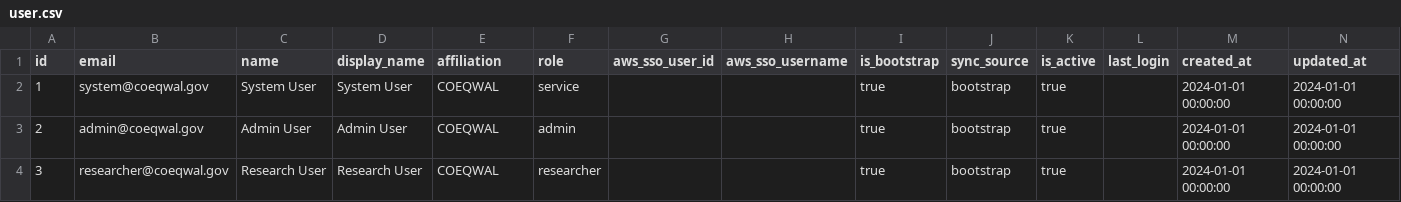
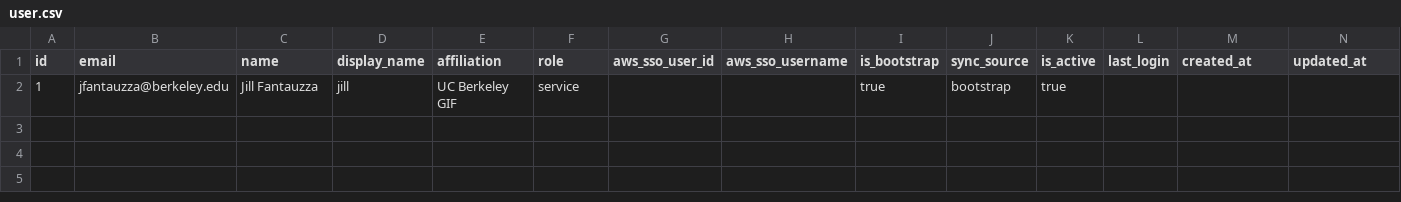
Before and after one commit to berkeley-gif/coeqwal-backend, a CSV file: database/seed_tables/00_versioning/user.csv, drawn as a sheet.

```diff
--- a/database/seed_tables/00_versioning/user.csv
+++ b/database/seed_tables/00_versioning/user.csv
@@ -1,4 +1,2 @@
 id,email,name,display_name,affiliation,role,aws_sso_user_id,aws_sso_username,is_bootstrap,sync_source,is_active,last_login,created_at,updated_at
-1,system@coeqwal.gov,System User,System User,COEQWAL,service,,,true,bootstrap,true,,2024-01-01 00:00:00,2024-01-01 00:00:00
-2,admin@coeqwal.gov,Admin User,Admin User,COEQWAL,admin,,,true,bootstrap,true,,2024-01-01 00:00:00,2024-01-01 00:00:00
-3,researcher@coeqwal.gov,Research User,Research User,COEQWAL,researcher,,,true,bootstrap,true,,2024-01-01 00:00:00,2024-01-01 00:00:00
+1,jfantauzza@berkeley.edu,Jill Fantauzza,jill,UC Berkeley GIF,service,,,true,bootstrap,true,,,
```
Also changed, not shown: 4 other files.
